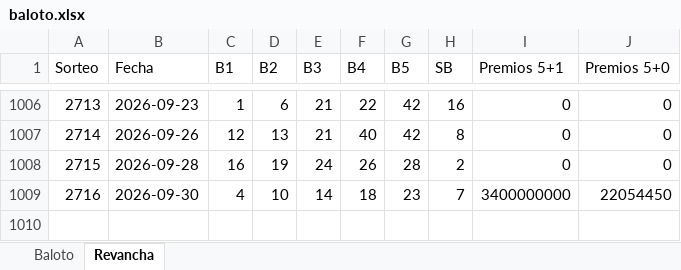
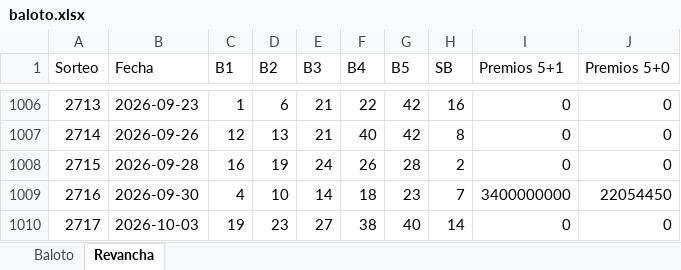
Before and after one commit to FIGARO79/GanaBaloto, an Excel workbook: baloto.xlsx, sheet Revancha, drawn as a sheet; only a part is shown, gaps mark what is left out; values as stored, in another font and other column widths than the file's, no borders; the diff names each change by its address in the sheet, - before the commit and + after, or states it on an @@ line.

```diff
--- a/baloto.xlsx (sheet Revancha)
+++ b/baloto.xlsx (sheet Revancha)
+row 1010: 2717 | 2026-10-03 | 19 | 23 | 27 | 38 | 40 | 14 | 0 | 0
```
Also changed, not shown: sheet Baloto, 4 other files.
